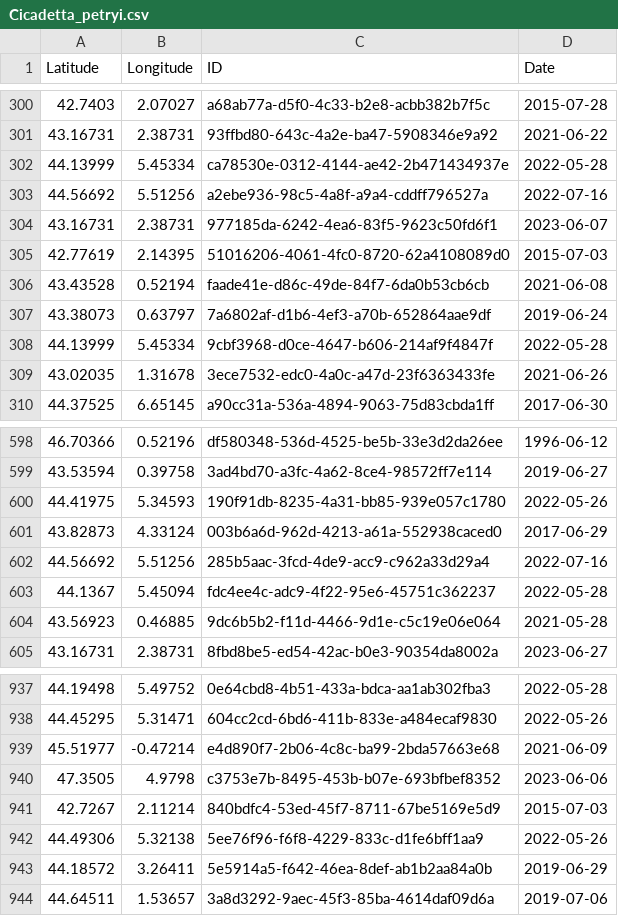
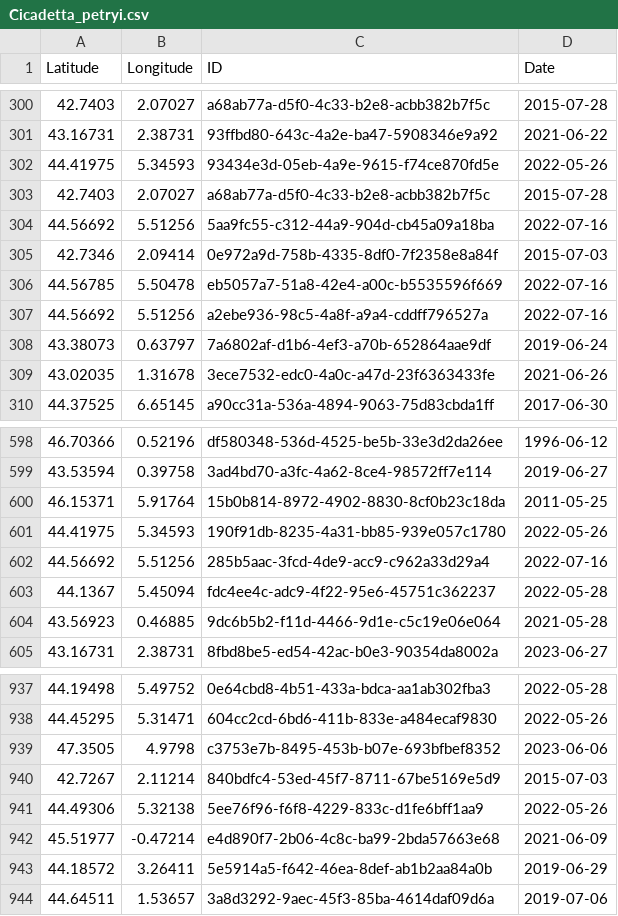
Before and after one commit to CigalesdeFrance/CARTES, a CSV file: BDD/INPN/Cicadetta_petryi.csv, drawn as a sheet; only a part is shown, gaps mark what is left out.

```diff
--- a/BDD/INPN/Cicadetta_petryi.csv
+++ b/BDD/INPN/Cicadetta_petryi.csv
@@ -301,9 +301,9 @@ Latitude,Longitude,ID,Date
 43.16731,2.38731,93ffbd80-643c-4a2e-ba47-5908346e9a92,2021-06-22
-44.13999,5.45334,ca78530e-0312-4144-ae42-2b471434937e,2022-05-28
+44.41975,5.34593,93434e3d-05eb-4a9e-9615-f74ce870fd5e,2022-05-26
+42.7403,2.07027,a68ab77a-d5f0-4c33-b2e8-acbb382b7f5c,2015-07-28
+44.56692,5.51256,5aa9fc55-c312-44a9-904d-cb45a09a18ba,2022-07-16
+42.7346,2.09414,0e972a9d-758b-4335-8df0-7f2358e8a84f,2015-07-03
+44.56785,5.50478,eb5057a7-51a8-42e4-a00c-b5535596f669,2022-07-16
 44.56692,5.51256,a2ebe936-98c5-4a8f-a9a4-cddff796527a,2022-07-16
-43.16731,2.38731,977185da-6242-4ea6-83f5-9623c50fd6f1,2023-06-07
-42.77619,2.14395,51016206-4061-4fc0-8720-62a4108089d0,2015-07-03
-43.43528,0.52194,faade41e-d86c-49de-84f7-6da0b53cb6cb,2021-06-08
 43.38073,0.63797,7a6802af-d1b6-4ef3-a70b-652864aae9df,2019-06-24
-44.13999,5.45334,9cbf3968-d0ce-4647-b606-214af9f4847f,2022-05-28
 43.02035,1.31678,3ece7532-edc0-4a0c-a47d-23f6363433fe,2021-06-26
@@ -599,4 +599,4 @@ Latitude,Longitude,ID,Date
 43.53594,0.39758,3ad4bd70-a3fc-4a62-8ce4-98572ff7e114,2019-06-27
+46.15371,5.91764,15b0b814-8972-4902-8830-8cf0b23c18da,2011-05-25
 44.41975,5.34593,190f91db-8235-4a31-bb85-939e057c1780,2022-05-26
-43.82873,4.33124,003b6a6d-962d-4213-a61a-552938caced0,2017-06-29
 44.56692,5.51256,285b5aac-3fcd-4de9-acc9-c962a33d29a4,2022-07-16
@@ -938,3 +938,2 @@ Latitude,Longitude,ID,Date
 44.45295,5.31471,604cc2cd-6bd6-411b-833e-a484ecaf9830,2022-05-26
-45.51977,-0.47214,e4d890f7-2b06-4c8c-ba99-2bda57663e68,2021-06-09
 47.3505,4.9798,c3753e7b-8495-453b-b07e-693bfbef8352,2023-06-06
@@ -942,2 +941,3 @@ Latitude,Longitude,ID,Date
 44.49306,5.32138,5ee76f96-f6f8-4229-833c-d1fe6bff1aa9,2022-05-26
+45.51977,-0.47214,e4d890f7-2b06-4c8c-ba99-2bda57663e68,2021-06-09
 44.18572,3.26411,5e5914a5-f642-46ea-8def-ab1b2aa84a0b,2019-06-29
```
Also changed, not shown: BDD/INPN/Cicada_orni.csv, BDD/INPN/Cicadatra_atra.csv, 8 other files.
